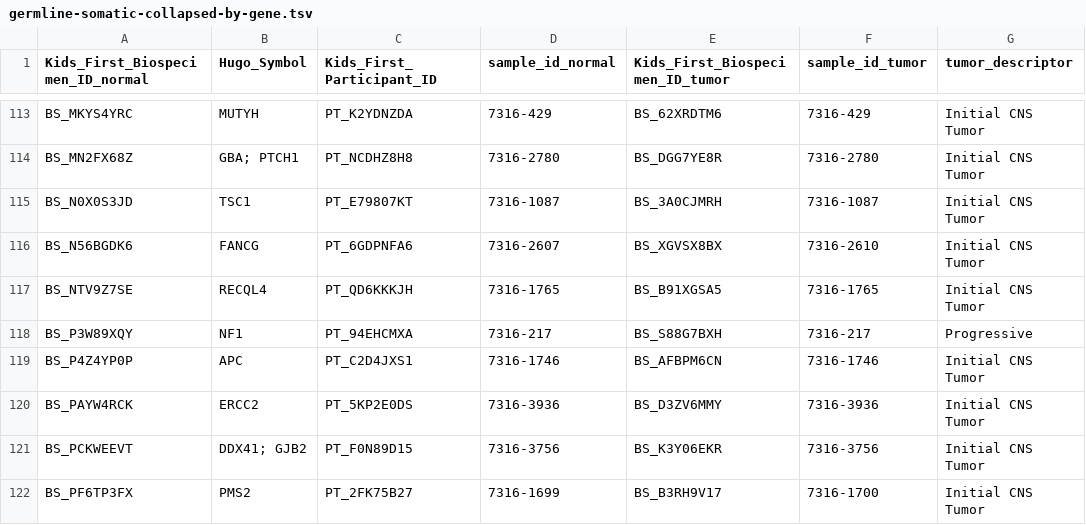
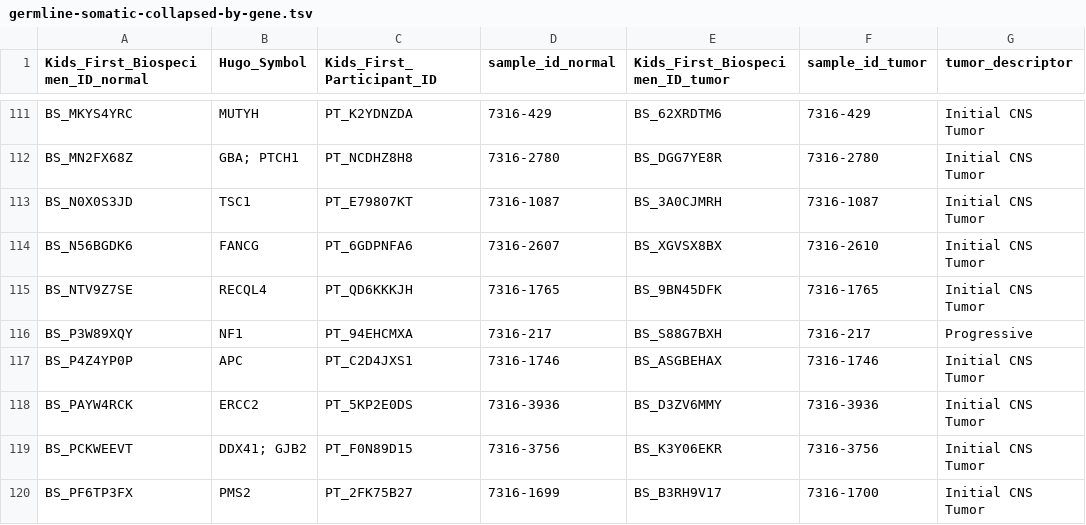
Before and after one commit to diskin-lab-chop/pbta-germline-somatic, a TSV file: analyses/two-hits/results/germline-somatic-collapsed-by-gene.tsv, drawn as a sheet; only a part is shown, gaps mark what is left out; addresses are those after the commit; the diff covers the shown part only; the diff names each change by its address in the sheet, - before the commit and + after, or states it on an @@ line.

```diff
--- a/analyses/two-hits/results/germline-somatic-collapsed-by-gene.tsv
+++ b/analyses/two-hits/results/germline-somatic-collapsed-by-gene.tsv
-E115 (Kids_First_Biospecimen_ID_tumor): BS_B91XGSA5
+E115 (Kids_First_Biospecimen_ID_tumor): BS_9BN45DFK
-E117 (Kids_First_Biospecimen_ID_tumor): BS_AFBPM6CN
+E117 (Kids_First_Biospecimen_ID_tumor): BS_ASGBEHAX
```
Also changed, not shown: 2 removed rows and 64 edited cells elsewhere in this file, analyses/two-hits/results/germline-somatic-two-gene-hits.tsv, 3 other files.
